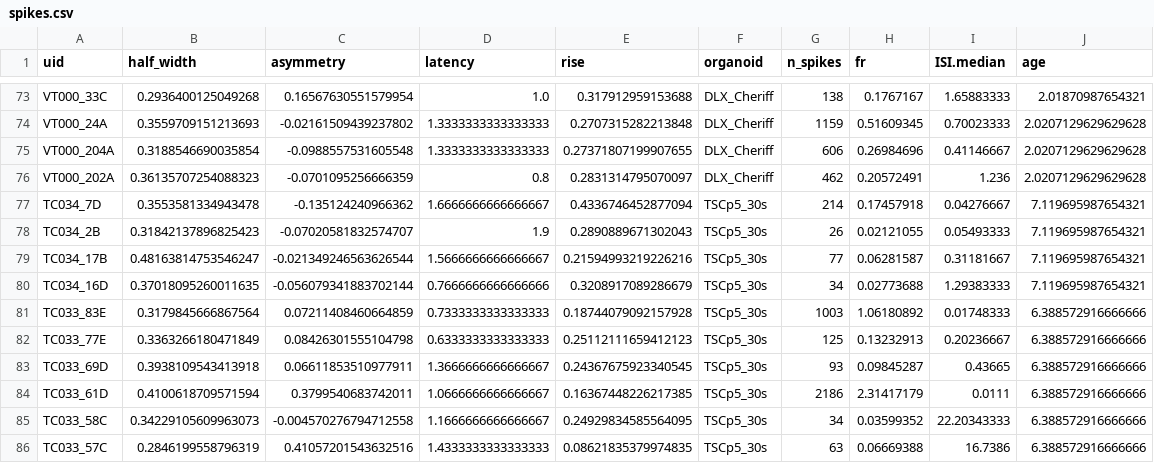
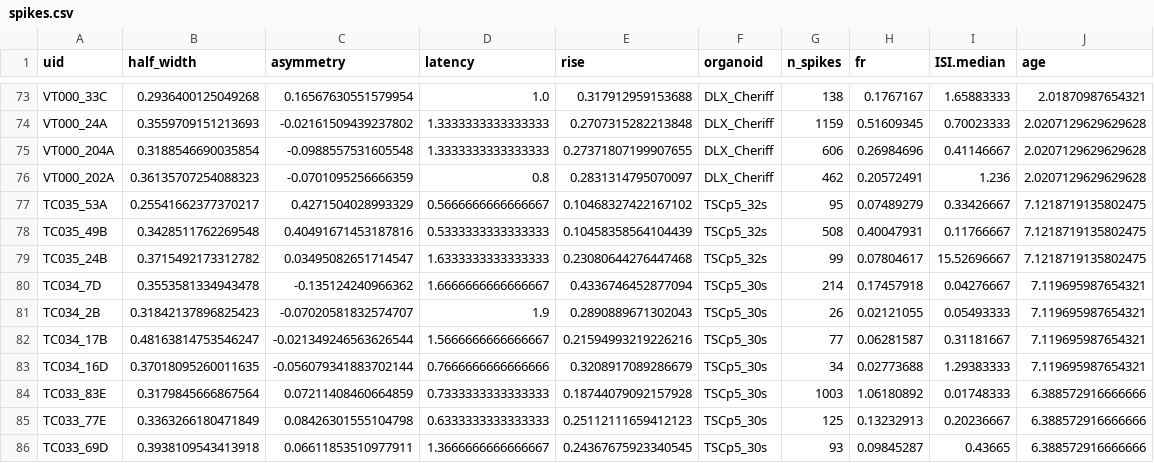
Before and after one commit to JoseGuzman/minibrain, a CSV file: DataSets/spikes.csv, drawn as a sheet; only a part is shown, gaps mark what is left out; the shorter side is filled out with more unchanged rows; the diff names each change by its address in the sheet, - before the commit and + after, or states it on an @@ line.

```diff
--- a/DataSets/spikes.csv
+++ b/DataSets/spikes.csv
+row 77: TC035_53A | 0.25541662377370217 | 0.4271504028993329 | 0.5666666666666667 | 0.10468327422167102 | TSCp5_32s | 95 | 0.07489279 | 0.33426667 | 7.1218719135802475
+row 78: TC035_49B | 0.3428511762269548 | 0.40491671453187816 | 0.5333333333333333 | 0.10458358564104439 | TSCp5_32s | 508 | 0.40047931 | 0.11766667 | 7.1218719135802475
+row 79: TC035_24B | 0.3715492173312782 | 0.03495082651714547 | 1.6333333333333333 | 0.23080644276447468 | TSCp5_32s | 99 | 0.07804617 | 15.52696667 | 7.1218719135802475
```
Also changed, not shown: 1 other file.
